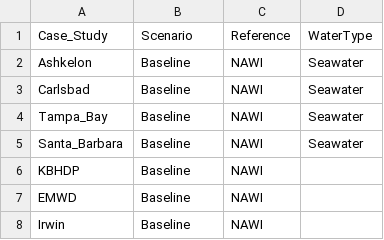
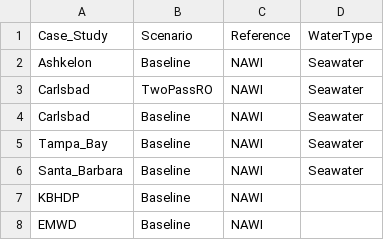
Before and after one commit to NREL/WaterTAP3, a CSV file: IDAES-WaterTAP3_v2/data/case_study_library.csv, drawn as a sheet; only a part is shown; the shorter side is filled out with more unchanged rows.

```diff
--- a/IDAES-WaterTAP3_v2/data/case_study_library.csv
+++ b/IDAES-WaterTAP3_v2/data/case_study_library.csv
@@ -2,2 +2,3 @@ Case_Study,Scenario,Reference,WaterType
 Ashkelon,Baseline,NAWI,Seawater
+Carlsbad,TwoPassRO,NAWI,Seawater
 Carlsbad,Baseline,NAWI,Seawater
```
Also changed, not shown: 11 other files.
